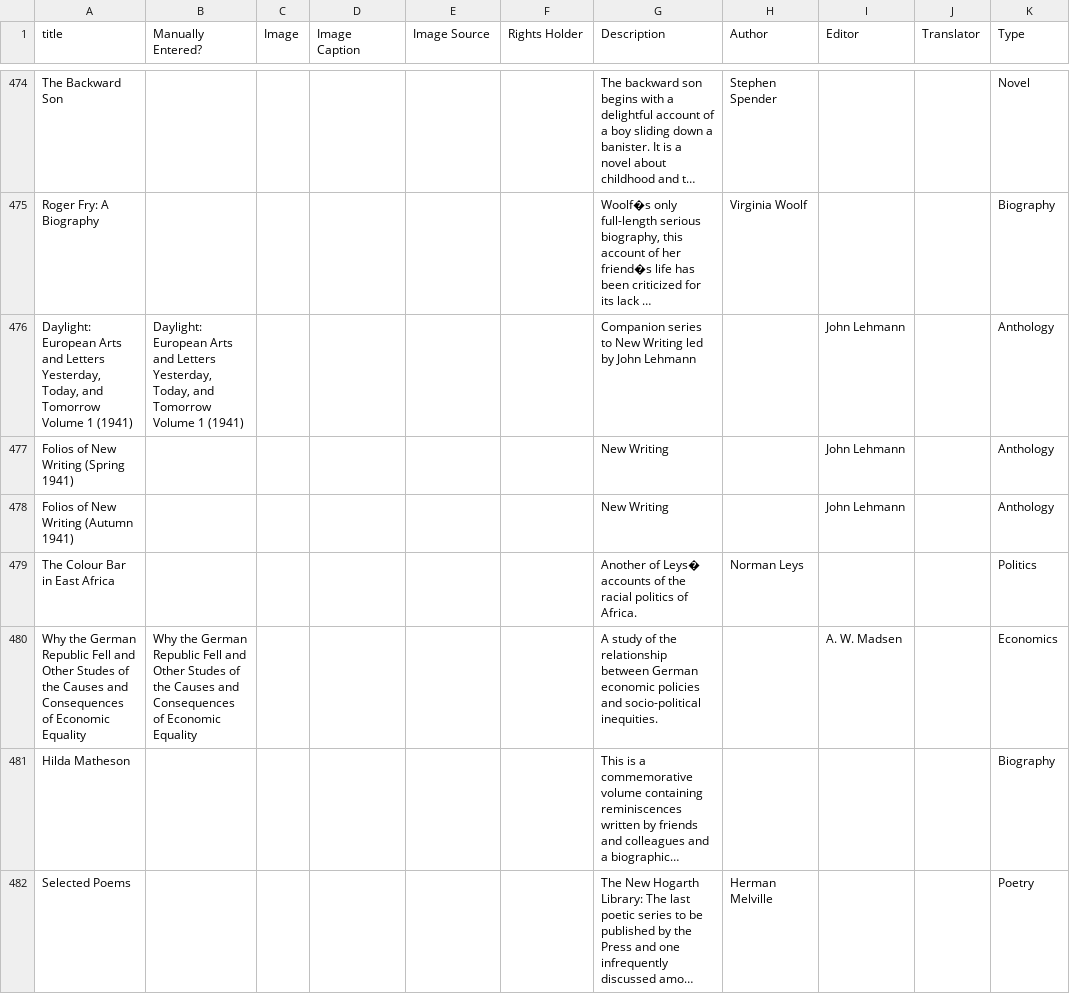
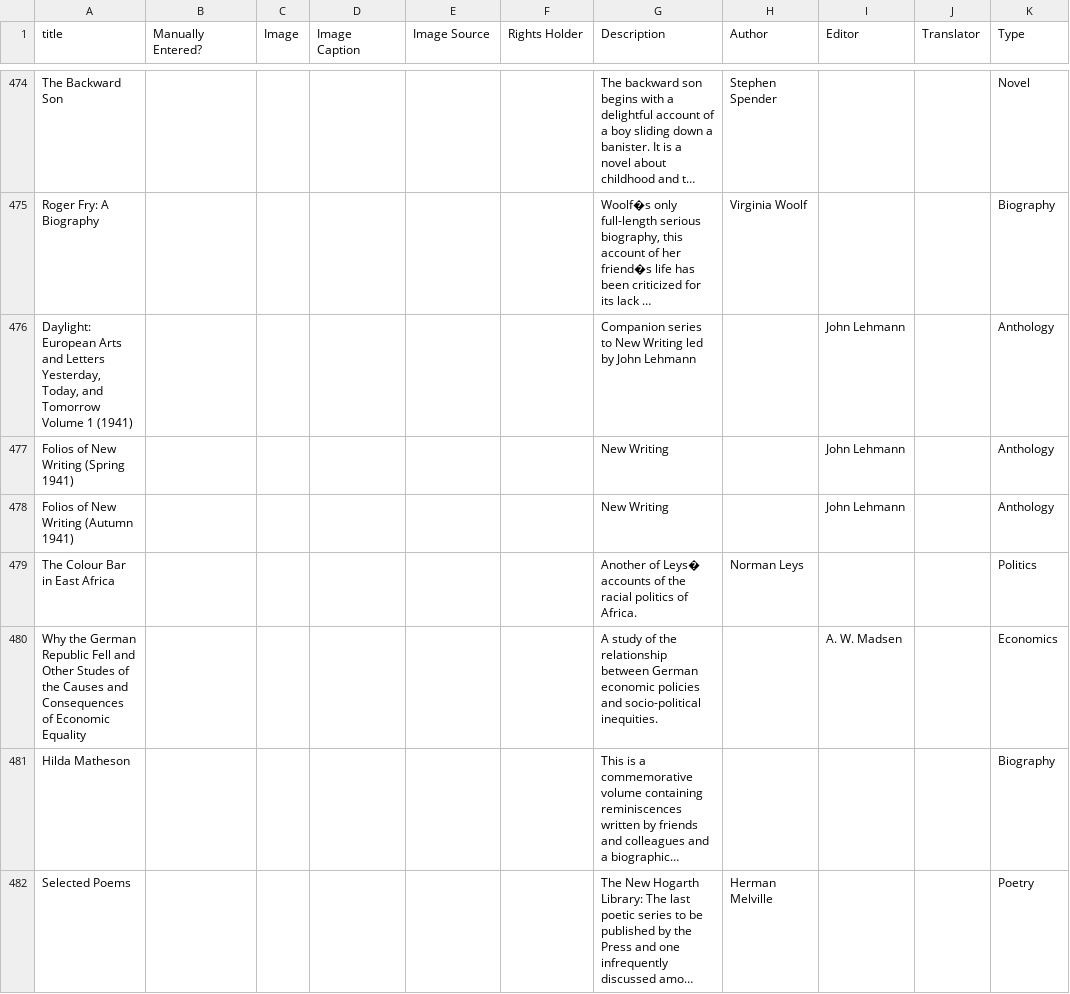
Before and after one commit to ModernistArchivePublishingProject/mapp, a CSV file: sites/all/modules/custom/mapp_data_import/data_sources/work.csv, drawn as a sheet; only a part is shown, gaps mark what is left out; long unchanged cells end in …; the diff covers the shown part only; the diff names each change by its address in the sheet, - before the commit and + after, or states it on an @@ line.

Commit message:
Clean up some bad data in Work sheet.

```diff
--- a/sites/all/modules/custom/mapp_data_import/data_sources/work.csv
+++ b/sites/all/modules/custom/mapp_data_import/data_sources/work.csv
-B476 (Manually Entered?): Daylight: European Arts and Letters Yesterday, Today, and Tomorrow Volume 1 (1941)
+B476 (Manually Entered?): (empty)
-B480 (Manually Entered?): Why the German Republic Fell and Other Studes of the Causes and Consequences of Economic Equality
+B480 (Manually Entered?): (empty)
```
Also changed, not shown: 31 edited cells elsewhere in this file.
